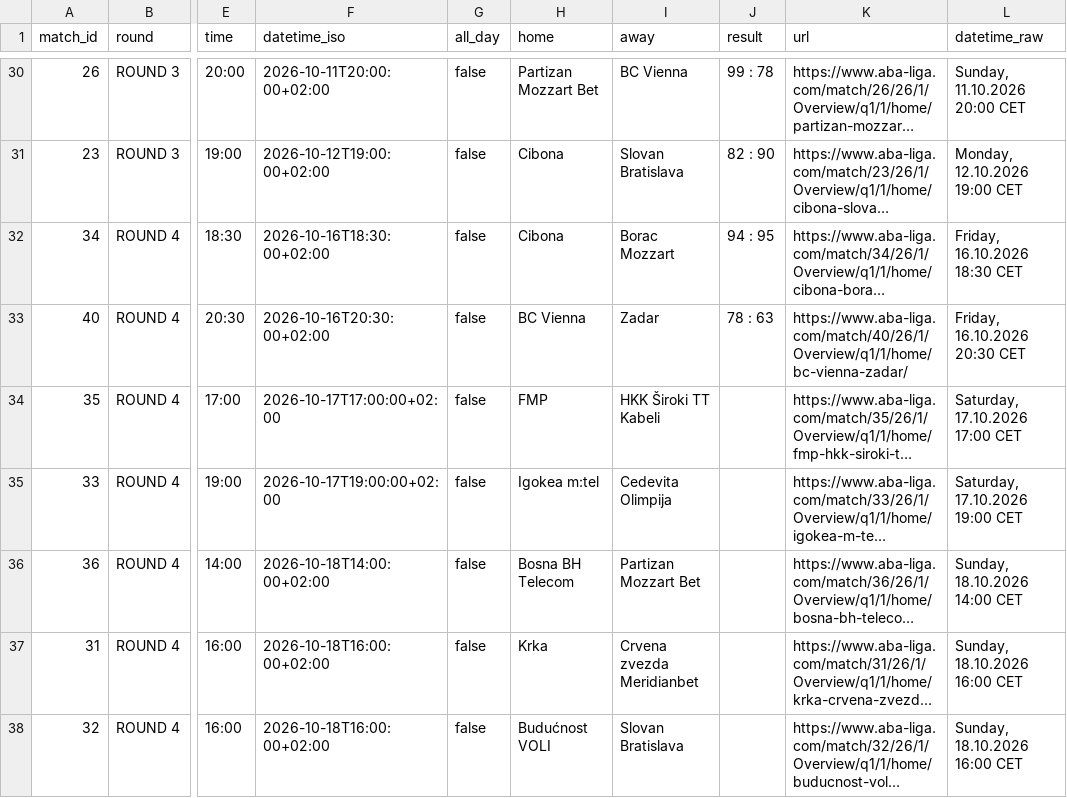
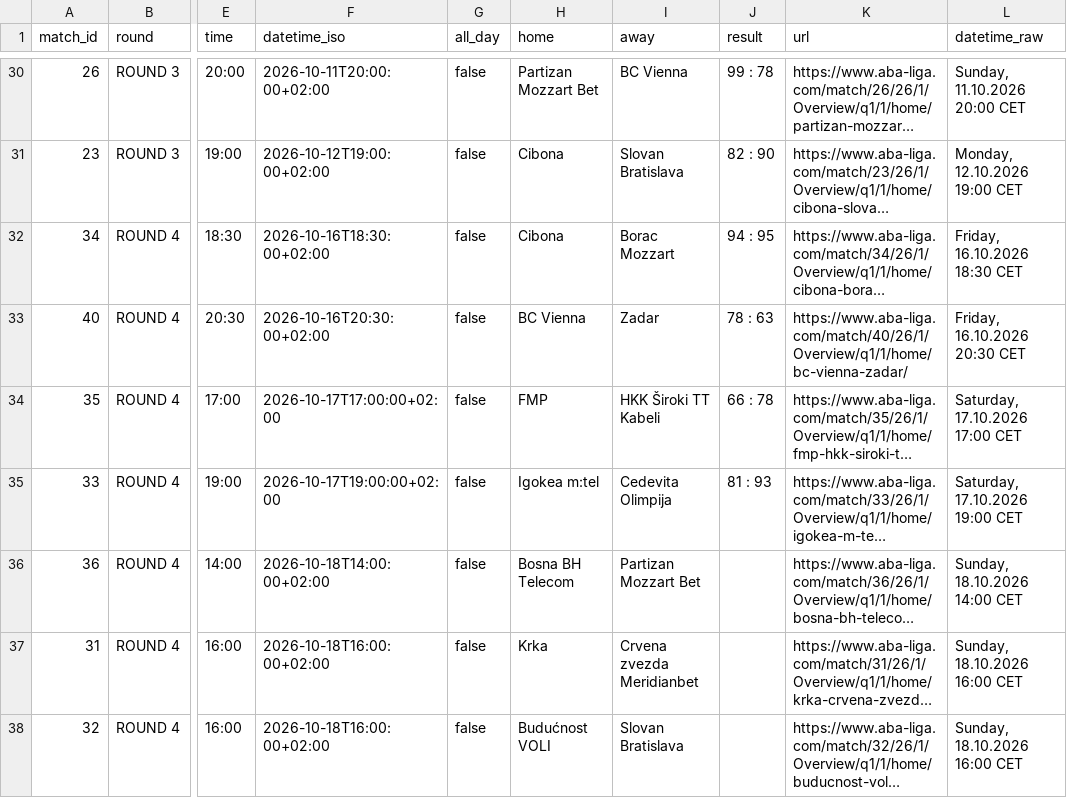
Before and after one commit to timurkulenovic/aba-league-calendar, a CSV file: data/aba_liga_calendar.csv, drawn as a sheet; only a part is shown, gaps mark what is left out; long unchanged cells end in …; the diff names each change by its address in the sheet, - before the commit and + after, or states it on an @@ line.

```diff
--- a/data/aba_liga_calendar.csv
+++ b/data/aba_liga_calendar.csv
-J34 (result): (empty)
+J34 (result): 66 : 78
-J35 (result): (empty)
+J35 (result): 81 : 93
```
Also changed, not shown: 22 other files.
